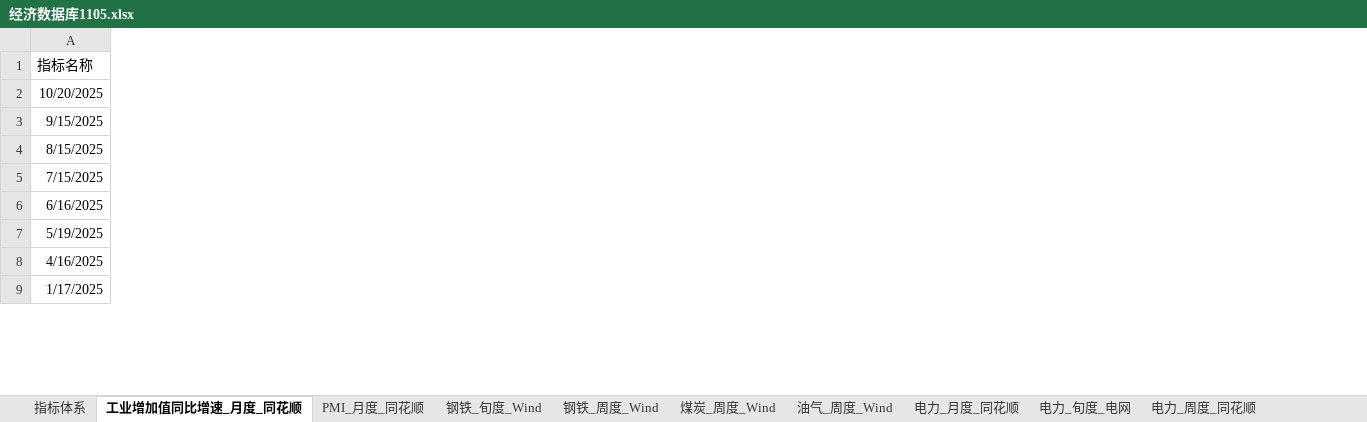
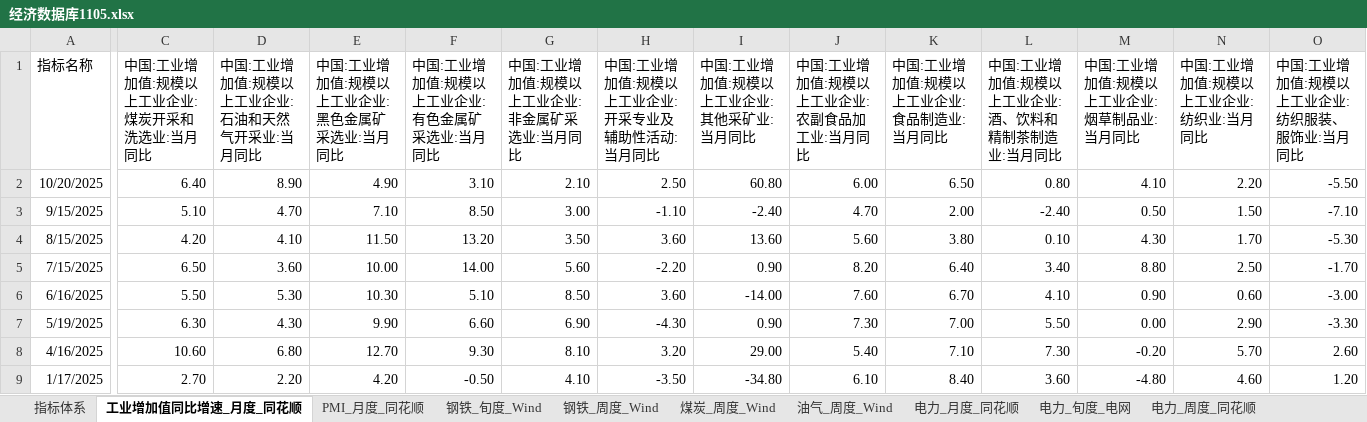
Before and after one commit to BichengNiu/HTFA, an Excel workbook: data/经济数据库1105.xlsx, sheet 工业增加值同比增速_月度_同花顺, drawn as a sheet; only a part is shown, gaps mark what is left out; values as stored, in another font and other column widths than the file's, no borders; the diff covers the shown part only; the diff names each change by its address in the sheet, - before the commit and + after, or states it on an @@ line.

```diff
--- a/data/经济数据库1105.xlsx (sheet 工业增加值同比增速_月度_同花顺)
+++ b/data/经济数据库1105.xlsx (sheet 工业增加值同比增速_月度_同花顺)
+column C (中国:工业增加值:规模以上工业企业:煤炭开采和洗选业:当月同比), rows 2-9: 6.40 | 5.10 | 4.20 | 6.50 | 5.50 | 6.30 | 10.60 | 2.70
+column D (中国:工业增加值:规模以上工业企业:石油和天然气开采业:当月同比), rows 2-9: 8.90 | 4.70 | 4.10 | 3.60 | 5.30 | 4.30 | 6.80 | 2.20
+column E (中国:工业增加值:规模以上工业企业:黑色金属矿采选业:当月同比), rows 2-9: 4.90 | 7.10 | 11.50 | 10.00 | 10.30 | 9.90 | 12.70 | 4.20
+column F (中国:工业增加值:规模以上工业企业:有色金属矿采选业:当月同比), rows 2-9: 3.10 | 8.50 | 13.20 | 14.00 | 5.10 | 6.60 | 9.30 | -0.50
+column G (中国:工业增加值:规模以上工业企业:非金属矿采选业:当月同比), rows 2-9: 2.10 | 3.00 | 3.50 | 5.60 | 8.50 | 6.90 | 8.10 | 4.10
+column H, rows 1-9: 中国:工业增加值:规模以上工业企业:开采专业及辅助性活动:当月同比 | 2.50 | -1.10 | 3.60 | -2.20 | 3.60 | -4.30 | 3.20 | -3.50
+column I (中国:工业增加值:规模以上工业企业:其他采矿业:当月同比), rows 2-9: 60.80 | -2.40 | 13.60 | 0.90 | -14.00 | 0.90 | 29.00 | -34.80
+column J (中国:工业增加值:规模以上工业企业:农副食品加工业:当月同比), rows 2-9: 6.00 | 4.70 | 5.60 | 8.20 | 7.60 | 7.30 | 5.40 | 6.10
+column K (中国:工业增加值:规模以上工业企业:食品制造业:当月同比), rows 2-9: 6.50 | 2.00 | 3.80 | 6.40 | 6.70 | 7.00 | 7.10 | 8.40
+column L, rows 1-9: 中国:工业增加值:规模以上工业企业:酒、饮料和精制茶制造业:当月同比 | 0.80 | -2.40 | 0.10 | 3.40 | 4.10 | 5.50 | 7.30 | 3.60
+column M (中国:工业增加值:规模以上工业企业:烟草制品业:当月同比), rows 2-9: 4.10 | 0.50 | 4.30 | 8.80 | 0.90 | 0.00 | -0.20 | -4.80
+column N (中国:工业增加值:规模以上工业企业:纺织业:当月同比), rows 2-9: 2.20 | 1.50 | 1.70 | 2.50 | 0.60 | 2.90 | 5.70 | 4.60
+column O (中国:工业增加值:规模以上工业企业:纺织服装、服饰业:当月同比), rows 2-9: -5.50 | -7.10 | -5.30 | -1.70 | -3.00 | -3.30 | 2.60 | 1.20
```
Also changed, not shown: 28 added columns elsewhere in this sheet, sheet 指标体系, data/监测分析2025_1105.xlsx, 8 other files.
